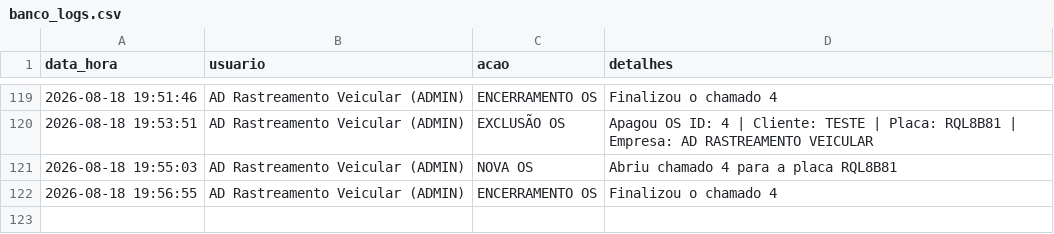
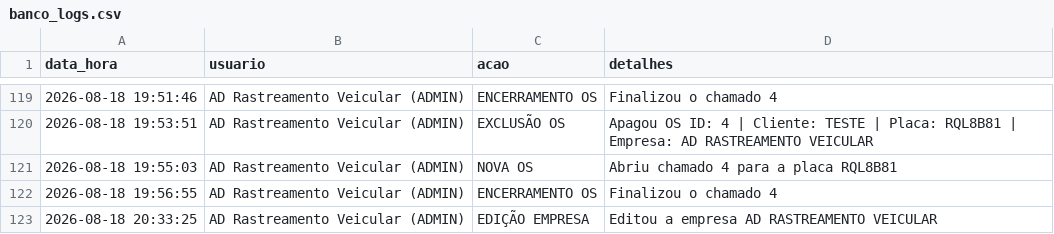
Before and after one commit to adrastreamentos/ad-central, a CSV file: AD_Assistencia/banco_logs.csv, drawn as a sheet; only a part is shown, gaps mark what is left out; the diff names each change by its address in the sheet, - before the commit and + after, or states it on an @@ line.

Commit message:
🔥 Auto-salvamento: AD_Assistencia/banco_logs.csv

```diff
--- a/AD_Assistencia/banco_logs.csv
+++ b/AD_Assistencia/banco_logs.csv
+row 123: 2026-08-18 20:33:25 | AD Rastreamento Veicular (ADMIN) | EDIÇÃO EMPRESA | Editou a empresa AD RASTREAMENTO VEICULAR
```
